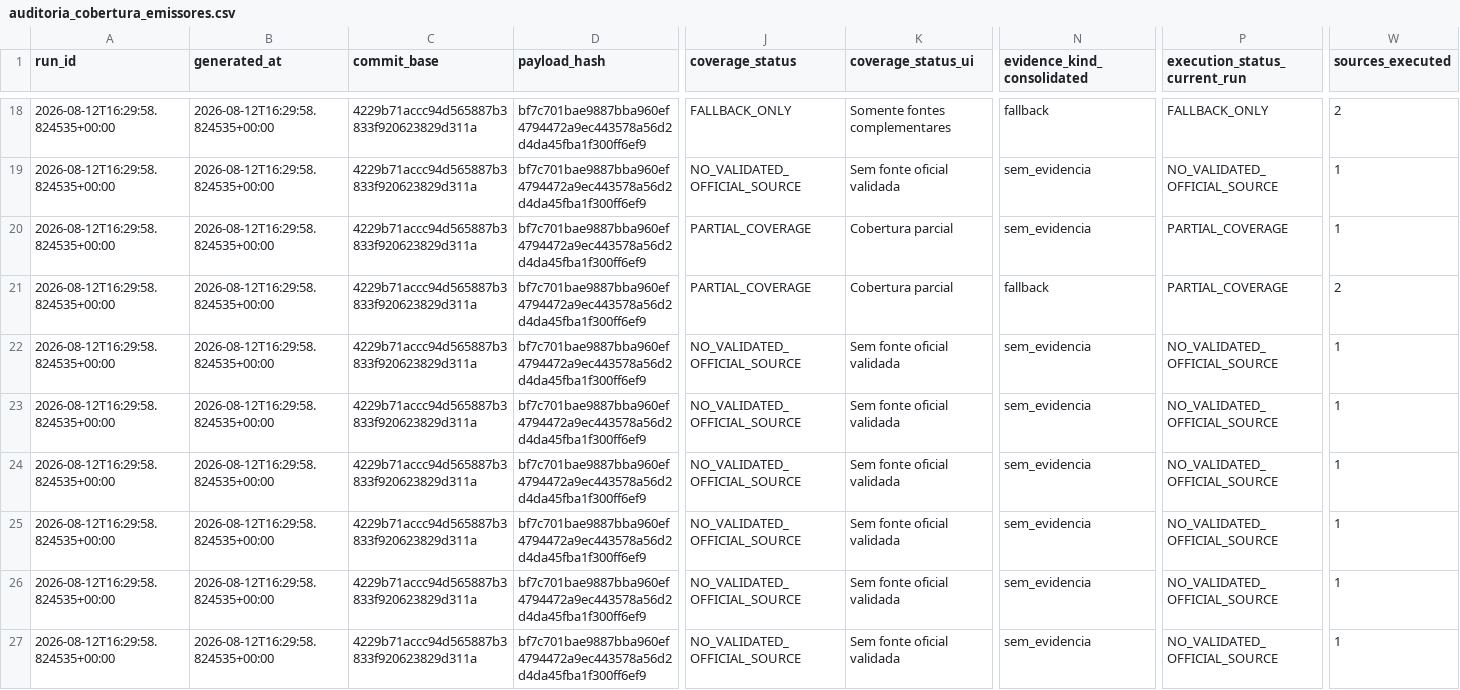
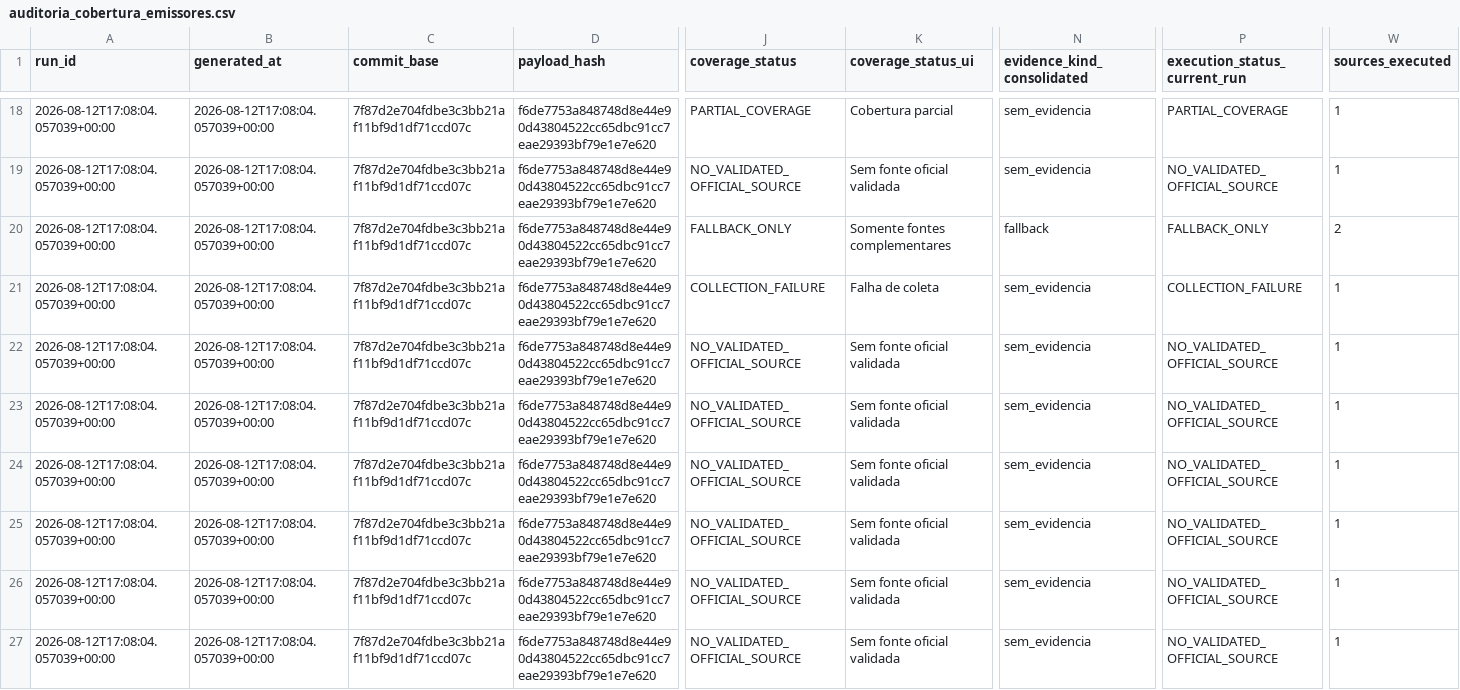
Before and after one commit to GutoCastro12/Dashboard-noticias, a CSV file: out_coverage_diagnosis/auditoria_cobertura_emissores.csv, drawn as a sheet; only a part is shown, gaps mark what is left out; the diff covers the shown part only; the diff names each change by its address in the sheet, - before the commit and + after, or states it on an @@ line.

```diff
--- a/out_coverage_diagnosis/auditoria_cobertura_emissores.csv
+++ b/out_coverage_diagnosis/auditoria_cobertura_emissores.csv
-A18:A27 (run_id): 2026-08-12T16:29:58.824535+00:00
+A18:A27 (run_id): 2026-08-12T17:08:04.057039+00:00
-B18:B27 (generated_at): 2026-08-12T16:29:58.824535+00:00
+B18:B27 (generated_at): 2026-08-12T17:08:04.057039+00:00
-C18:C27 (commit_base): 4229b71accc94d565887b3833f920623829d311a
+C18:C27 (commit_base): 7f87d2e704fdbe3c3bb21af11bf9d1df71ccd07c
-D18:D27 (payload_hash): bf7c701bae9887bba960ef4794472a9ec443578a56d2d4da45fba1f300ff6ef9
+D18:D27 (payload_hash): f6de7753a848748d8e44e90d43804522cc65dbc91cc7eae29393bf79e1e7e620
-J18 (coverage_status): FALLBACK_ONLY
+J18 (coverage_status): PARTIAL_COVERAGE
-K18 (coverage_status_ui): Somente fontes complementares
+K18 (coverage_status_ui): Cobertura parcial
-N18 (evidence_kind_consolidated): fallback
+N18 (evidence_kind_consolidated): sem_evidencia
-P18 (execution_status_current_run): FALLBACK_ONLY
+P18 (execution_status_current_run): PARTIAL_COVERAGE
-W18 (sources_executed): 2
+W18 (sources_executed): 1
-J20 (coverage_status): PARTIAL_COVERAGE
+J20 (coverage_status): FALLBACK_ONLY
-K20 (coverage_status_ui): Cobertura parcial
+K20 (coverage_status_ui): Somente fontes complementares
-N20 (evidence_kind_consolidated): sem_evidencia
+N20 (evidence_kind_consolidated): fallback
-P20 (execution_status_current_run): PARTIAL_COVERAGE
+P20 (execution_status_current_run): FALLBACK_ONLY
-W20 (sources_executed): 1
+W20 (sources_executed): 2
-J21 (coverage_status): PARTIAL_COVERAGE
+J21 (coverage_status): COLLECTION_FAILURE
-K21 (coverage_status_ui): Cobertura parcial
+K21 (coverage_status_ui): Falha de coleta
-N21 (evidence_kind_consolidated): fallback
+N21 (evidence_kind_consolidated): sem_evidencia
-P21 (execution_status_current_run): PARTIAL_COVERAGE
+P21 (execution_status_current_run): COLLECTION_FAILURE
-W21 (sources_executed): 2
+W21 (sources_executed): 1
```
Also changed, not shown: 116 edited cells elsewhere in this file, out_coverage_diagnosis/auditoria_cobertura_fontes.csv, out_coverage_diagnosis/falhas_de_coleta.csv, 11 other files.
